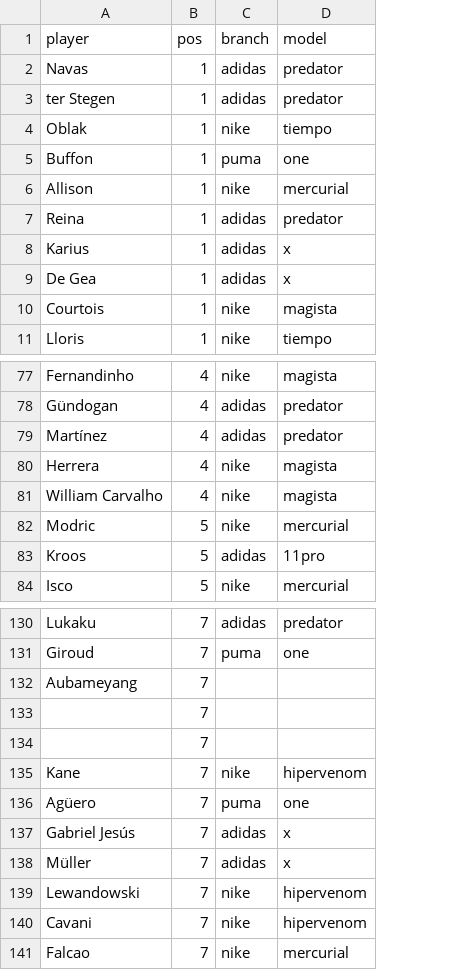
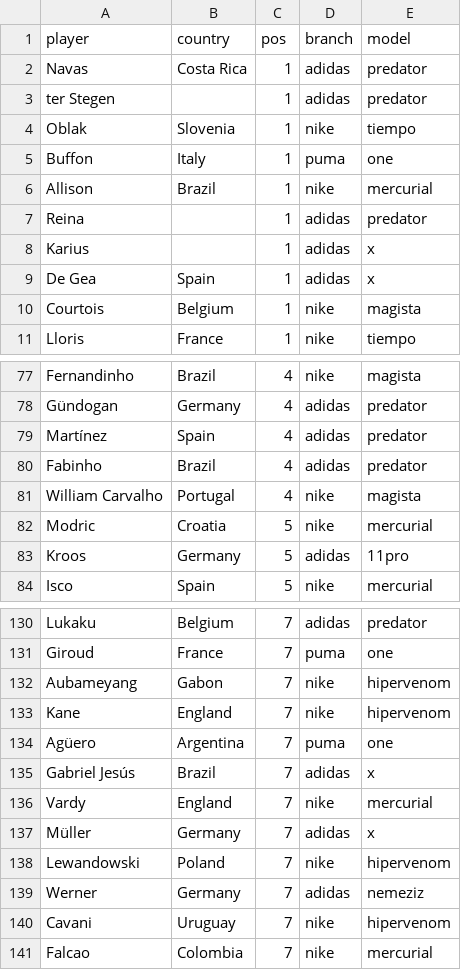
Before and after one commit to m1gu3lfj/Python-Machine-Learning, a CSV file: Datasets/player_boots.csv, drawn as a sheet; only a part is shown, gaps mark what is left out; removed rows and columns are numbered as before the commit, all else as after; the diff names each change by its address in the sheet, - before the commit and + after, or states it on an @@ line.

Commit message:
Add files via upload

```diff
--- a/Datasets/player_boots.csv
+++ b/Datasets/player_boots.csv
+column B (country), rows 2-11: Costa Rica |  | Slovenia | Italy | Brazil |  |  | Spain | Belgium | France; rows 77-79: Brazil | Germany | Spain; rows 81-84: Portugal | Croatia | Germany | Spain; rows 130-135: Belgium | France | Gabon | England | Argentina | Brazil; rows 137-138: Germany | Poland; rows 140-141: Uruguay | Colombia
-row 80: Herrera | 4 | nike | magista
+row 80: Fabinho | Brazil | 4 | adidas | predator
-D132 (branch): (empty)
+D132 (branch): nike
-E132 (model): (empty)
+E132 (model): hipervenom
-row 133:  | 7
-row 134:  | 7
+row 136: Vardy | England | 7 | nike | mercurial
+row 139: Werner | Germany | 7 | adidas | nemeziz
```
